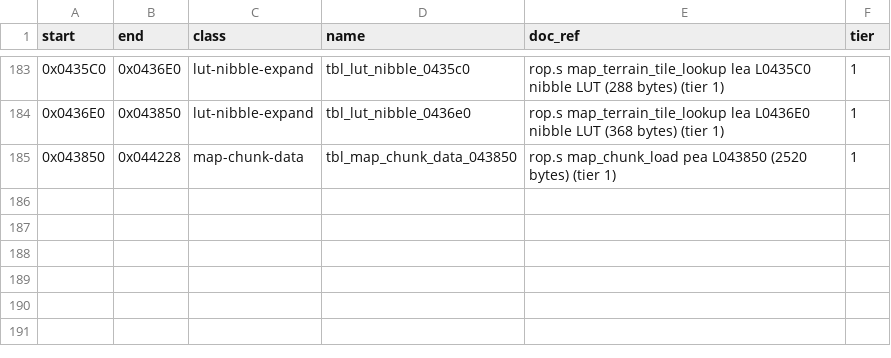
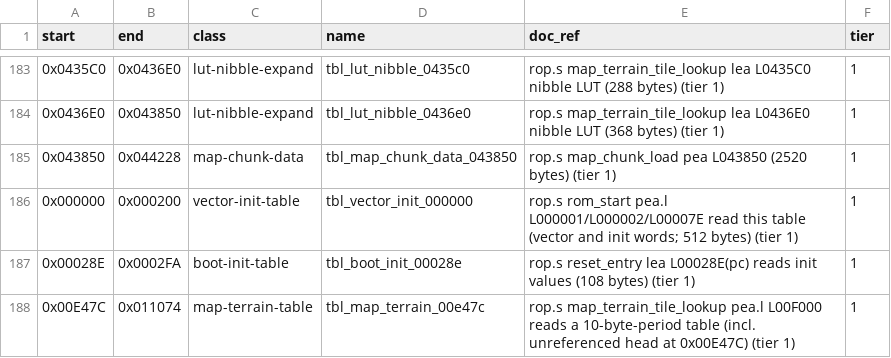
Before and after one commit to Dayset/RoPSegaMD16, a CSV file: disasm/doc_regions.csv, drawn as a sheet; only a part is shown, gaps mark what is left out.

```diff
--- a/disasm/doc_regions.csv
+++ b/disasm/doc_regions.csv
@@ -185 +185,4 @@ start,end,class,name,doc_ref,tier
 0x043850,0x044228,map-chunk-data,tbl_map_chunk_data_043850,rop.s map_chunk_load pea L043850 (2520 bytes) (tier 1),1
+0x000000,0x000200,vector-init-table,tbl_vector_init_000000,rop.s rom_start pea.l L000001/L000002/L00007E read this table (vector and init words; 512 bytes) (tier 1),1
+0x00028E,0x0002FA,boot-init-table,tbl_boot_init_00028e,rop.s reset_entry lea L00028E(pc) reads init values (108 bytes) (tier 1),1
+0x00E47C,0x011074,map-terrain-table,tbl_map_terrain_00e47c,rop.s map_terrain_tile_lookup pea.l L00F000 reads a 10-byte-period table (incl. unreferenced head at 0x00E47C) (tier 1),1
```
Also changed, not shown: 1 other file.
